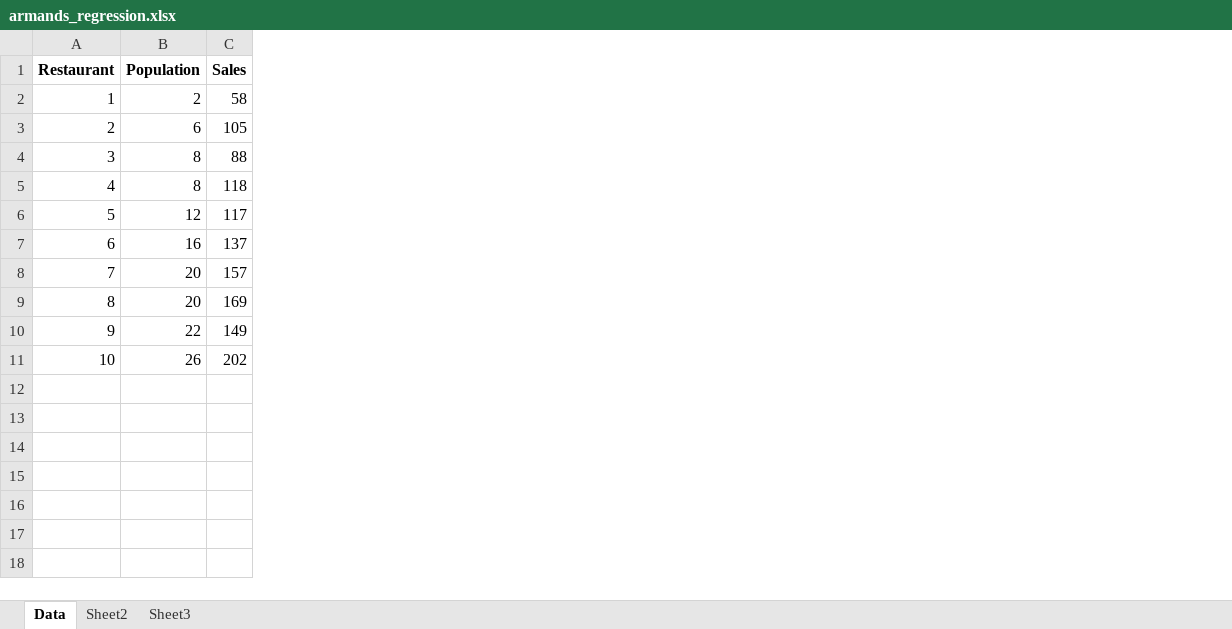
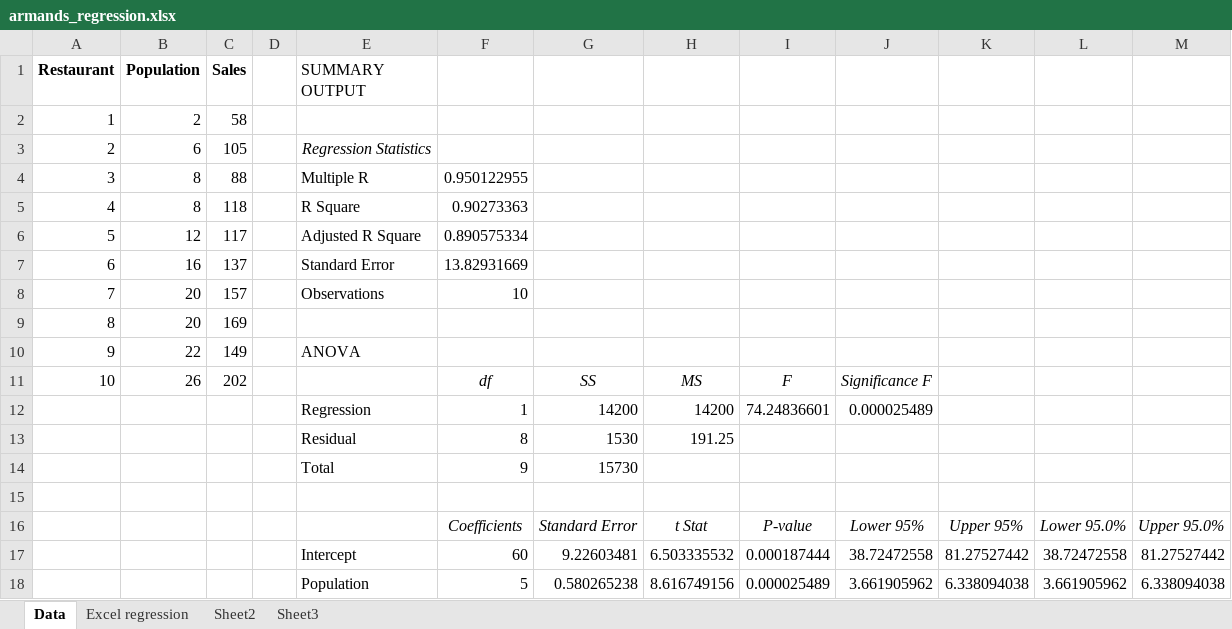
Before and after one commit to vafasaboori/5504, an Excel workbook: armands_regression.xlsx, sheet Data, drawn as a sheet; values as stored, in another font and other column widths than the file's, no borders; charts and pictures not drawn; the diff names each change by its address in the sheet, - before the commit and + after, or states it on an @@ line.

```diff
--- a/armands_regression.xlsx (sheet Data)
+++ b/armands_regression.xlsx (sheet Data)
+sheet tab: Excel regression
+column D, empty
+column E (SUMMARY OUTPUT), rows 3-10: Regression Statistics | Multiple R | R Square | Adjusted R Square | Standard Error | Observations |  | ANOVA
+column F, rows 4-11: 0.950122955 | 0.90273363 | 0.890575334 | 13.82931669 | 10 |  |  | df
+column G, row 11: SS
+column H, row 11: MS
+column I, row 11: F
+column J, row 11: Significance F
+column K, empty
+column L, empty
+column M, empty
+row 12:  |  |  |  | Regression | 1 | 14200 | 14200 | 74.24836601 | 0.000025489
+row 13:  |  |  |  | Residual | 8 | 1530 | 191.25
+row 14:  |  |  |  | Total | 9 | 15730
+row 15: (empty)
+row 16:  |  |  |  |  | Coefficients | Standard Error | t Stat | P-value | Lower 95% | Upper 95% | Lower 95.0% | Upper 95.0%
+row 17:  |  |  |  | Intercept | 60 | 9.22603481 | 6.503335532 | 0.000187444 | 38.72472558 | 81.27527442 | 38.72472558 | 81.27527442
+row 18:  |  |  |  | Population | 5 | 0.580265238 | 8.616749156 | 0.000025489 | 3.661905962 | 6.338094038 | 3.661905962 | 6.338094038
```
Also changed, not shown: charts or pictures, 4 other files.
